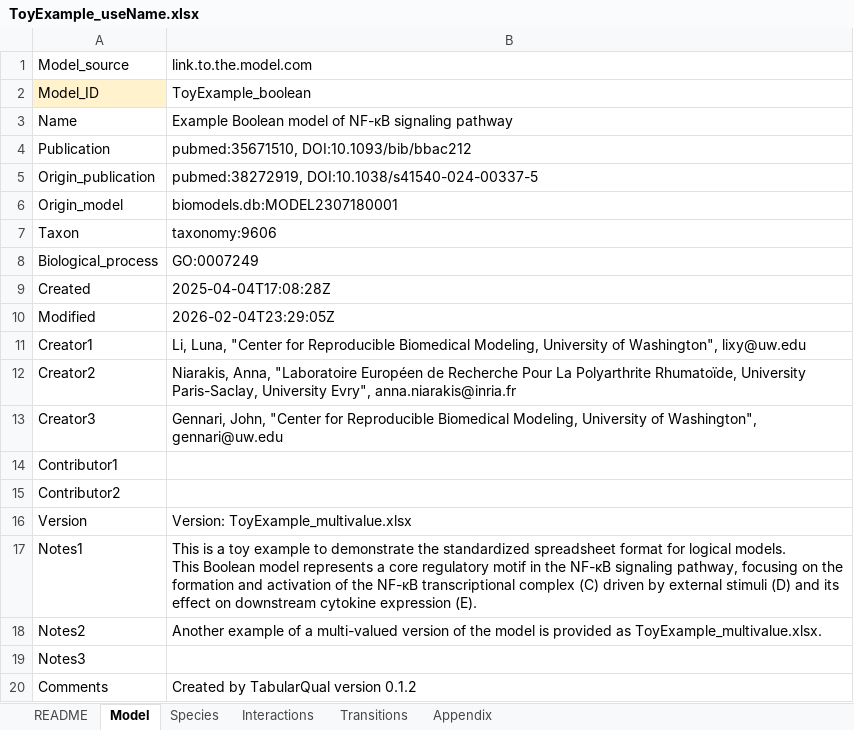
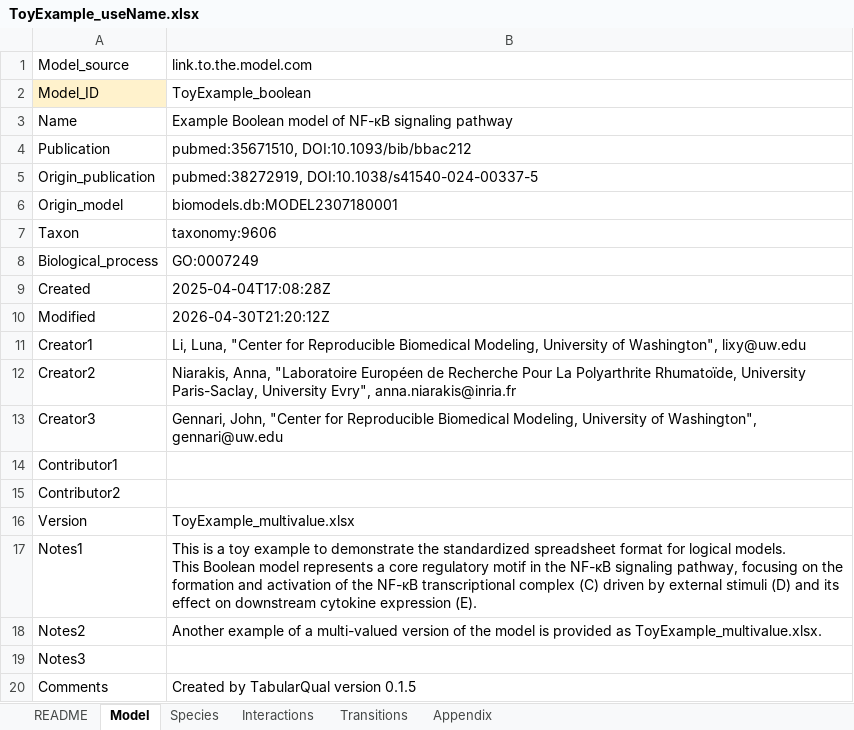
Before and after one commit to lunaticstarr/TabularQual, an Excel workbook: examples/ToyExample_useName.xlsx, sheet Model, drawn as a sheet; values as stored, in another font and other column widths than the file's, no borders; the diff names each change by its address in the sheet, - before the commit and + after, or states it on an @@ line.

```diff
--- a/examples/ToyExample_useName.xlsx (sheet Model)
+++ b/examples/ToyExample_useName.xlsx (sheet Model)
-B10: 2026-02-04T23:29:05Z
+B10: 2026-04-30T21:20:12Z
-B16: Version: ToyExample_multivalue.xlsx
+B16: ToyExample_multivalue.xlsx
-B20: Created by TabularQual version 0.1.2
+B20: Created by TabularQual version 0.1.5
```
Also changed, not shown: sheet README, sheet Appendix, doc/template.xlsx, examples/Faure2006/Faure2006.xlsx, 25 other files.
